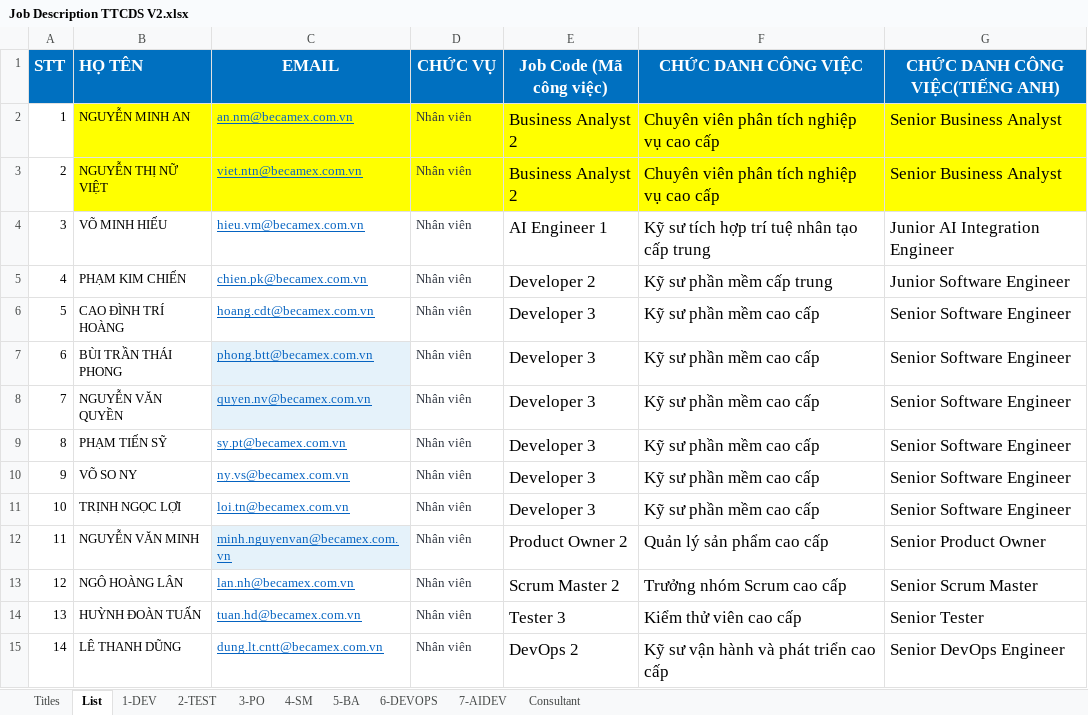
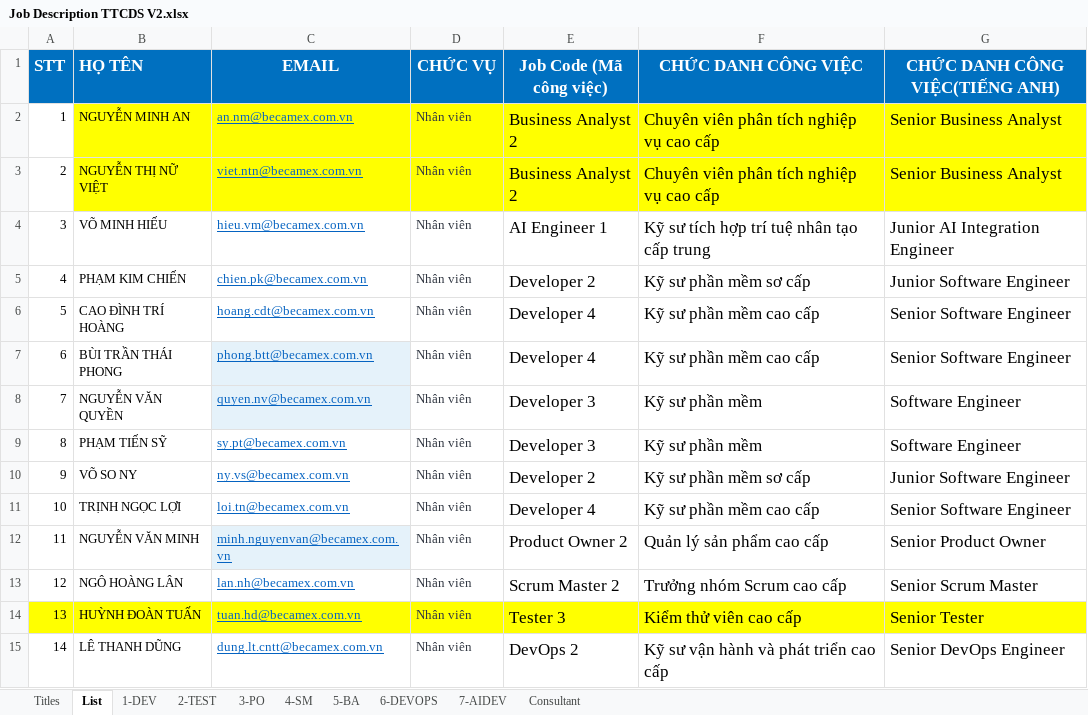
Before and after one commit to ngohoanglan/HoSoDoanhNghiep, an Excel workbook: Job Description TTCDS V2.xlsx, sheet List, drawn as a sheet; values as stored, in another font and other column widths than the file's, no borders; the diff names each change by its address in the sheet, - before the commit and + after, or states it on an @@ line.

```diff
--- a/Job Description TTCDS V2.xlsx (sheet List)
+++ b/Job Description TTCDS V2.xlsx (sheet List)
-F5 (CHỨC DANH CÔNG VIỆC): Kỹ sư phần mềm cấp trung
+F5 (CHỨC DANH CÔNG VIỆC): Kỹ sư phần mềm sơ cấp
-E6:E7 (Job Code (Mã công việc)): Developer 3
+E6:E7 (Job Code (Mã công việc)): Developer 4
-F8:F9 (CHỨC DANH CÔNG VIỆC): Kỹ sư phần mềm cao cấp
+F8:F9 (CHỨC DANH CÔNG VIỆC): Kỹ sư phần mềm
-G8:G9 (CHỨC DANH CÔNG VIỆC(TIẾNG ANH)): Senior Software Engineer
+G8:G9 (CHỨC DANH CÔNG VIỆC(TIẾNG ANH)): Software Engineer
-E10 (Job Code (Mã công việc)): Developer 3
+E10 (Job Code (Mã công việc)): Developer 2
-F10 (CHỨC DANH CÔNG VIỆC): Kỹ sư phần mềm cao cấp
+F10 (CHỨC DANH CÔNG VIỆC): Kỹ sư phần mềm sơ cấp
-G10 (CHỨC DANH CÔNG VIỆC(TIẾNG ANH)): Senior Software Engineer
+G10 (CHỨC DANH CÔNG VIỆC(TIẾNG ANH)): Junior Software Engineer
-E11 (Job Code (Mã công việc)): Developer 3
+E11 (Job Code (Mã công việc)): Developer 4
-A14:G14 fill: none
+A14:G14 fill: #FFFF00
```
Also changed, not shown: sheet 1-DEV, sheet Titles, formulas that keep their value.
